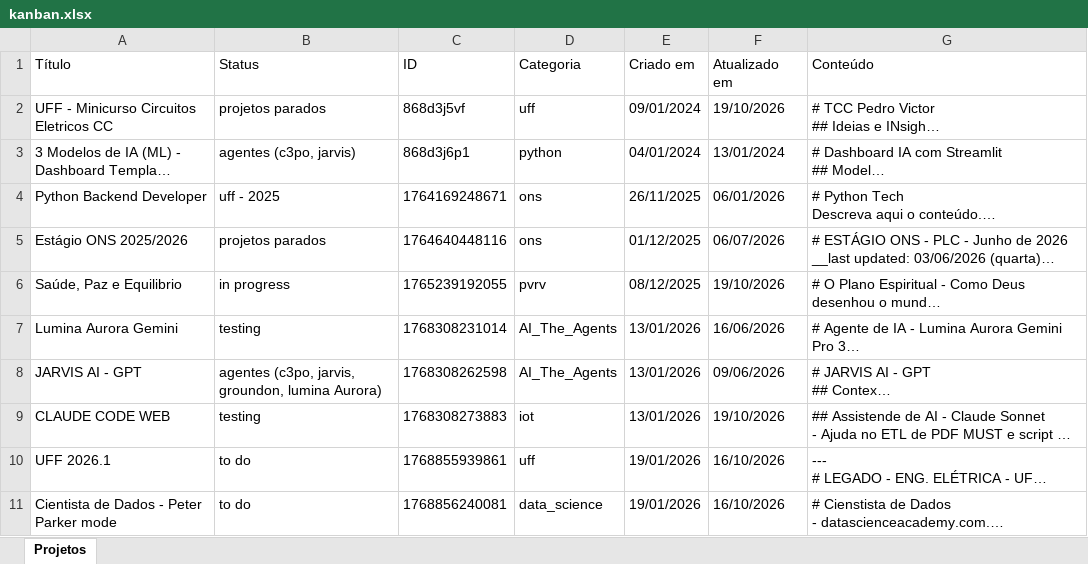
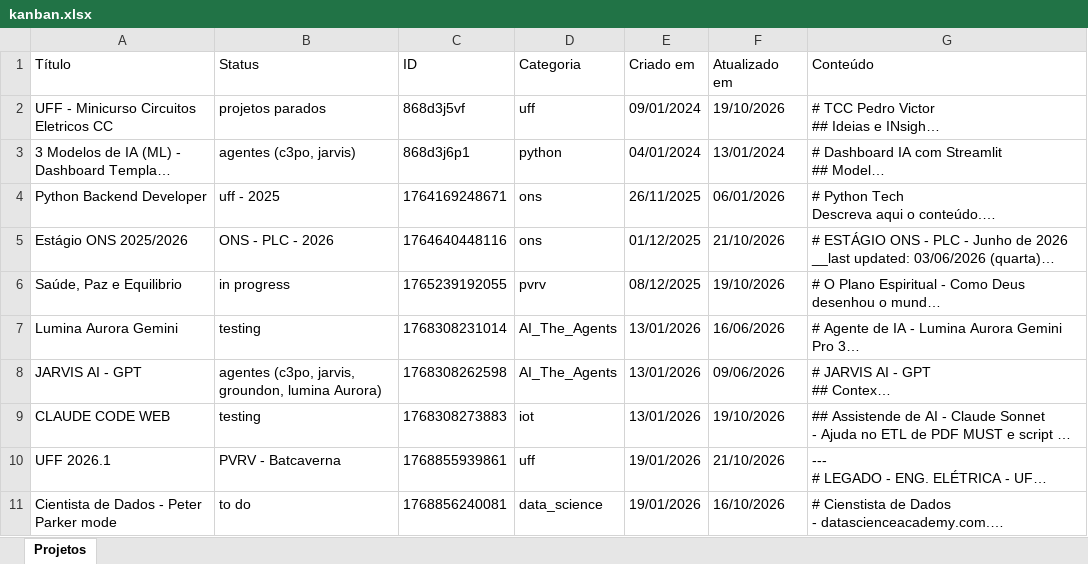
Before and after one commit to PedroVic12/Pikachu-Flask-Server, an Excel workbook: batcaverna/planilhas/kanban.xlsx, sheet Projetos, drawn as a sheet; only a part is shown; long unchanged cells end in …; values as stored, in another font and other column widths than the file's, no borders; the diff covers the shown part only; the diff names each change by its address in the sheet, - before the commit and + after, or states it on an @@ line.

Commit message:
Update kanban.xlsx

```diff
--- a/batcaverna/planilhas/kanban.xlsx (sheet Projetos)
+++ b/batcaverna/planilhas/kanban.xlsx (sheet Projetos)
-B5 (Status): projetos parados
+B5 (Status): ONS - PLC - 2026
-F5 (Atualizado em): 06/07/2026
+F5 (Atualizado em): 21/10/2026
-B10 (Status): to do
+B10 (Status): PVRV - Batcaverna
-F10 (Atualizado em): 16/10/2026
+F10 (Atualizado em): 21/10/2026
```
Also changed, not shown: 22 edited cells elsewhere in this sheet.
